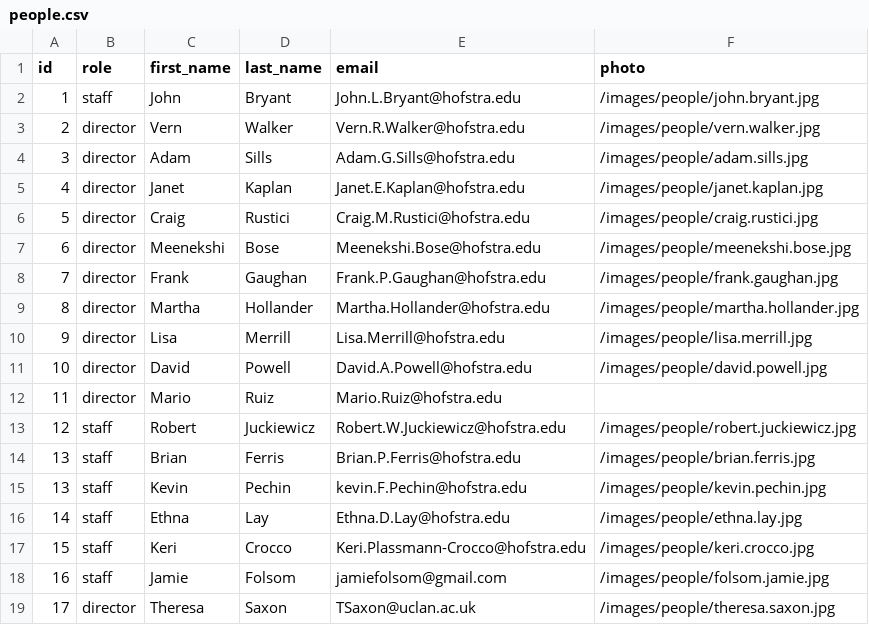
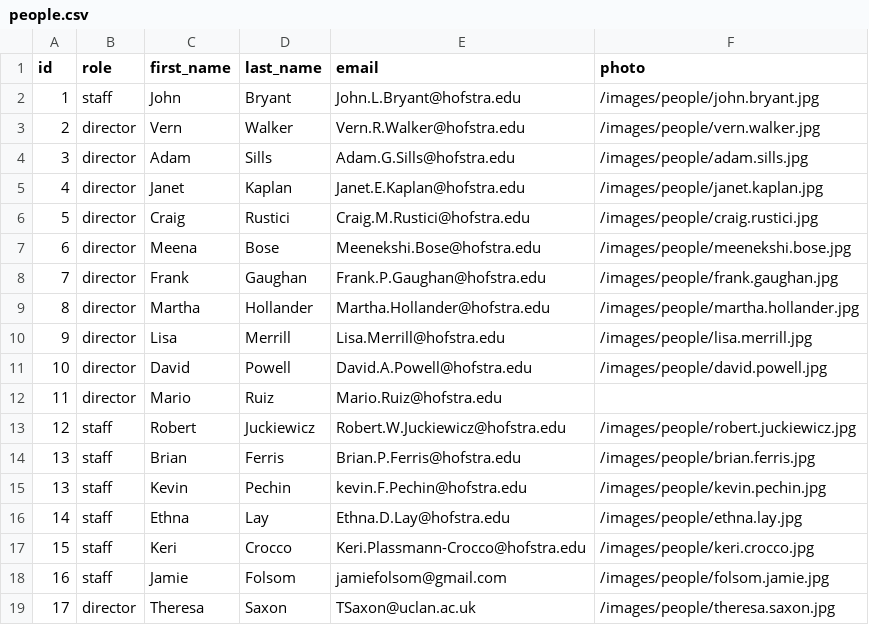
Before and after one commit to hofstra/drc, a CSV file: _data/people.csv, drawn as a sheet; the diff names each change by its address in the sheet, - before the commit and + after, or states it on an @@ line.

Commit message:
Meenekshi >> Meena

```diff
--- a/_data/people.csv
+++ b/_data/people.csv
-C7 (first_name): Meenekshi
+C7 (first_name): Meena
```
